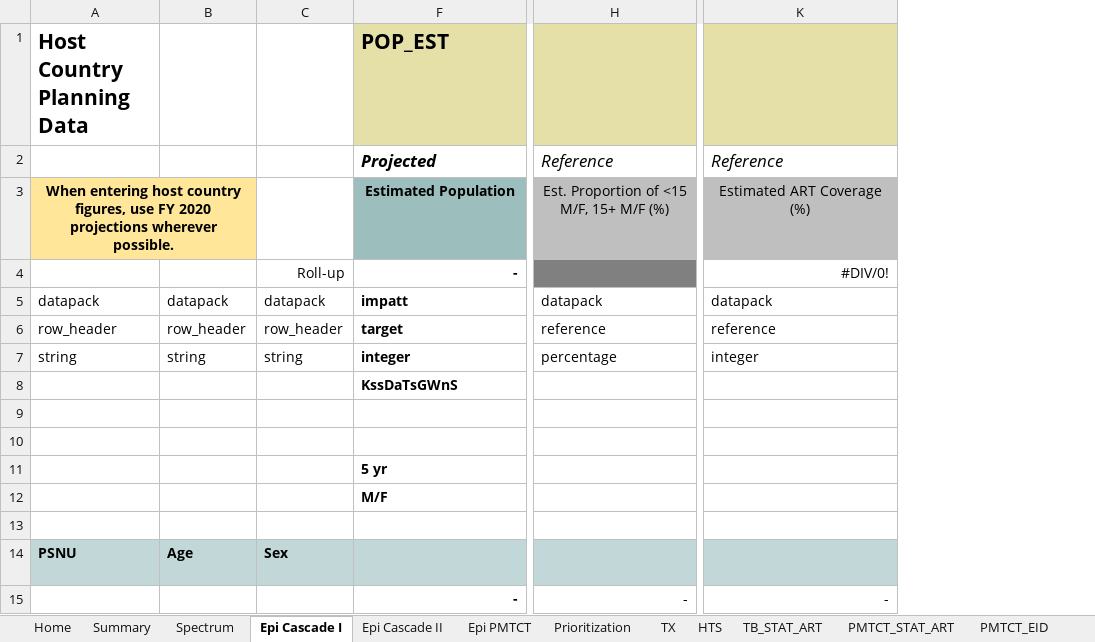
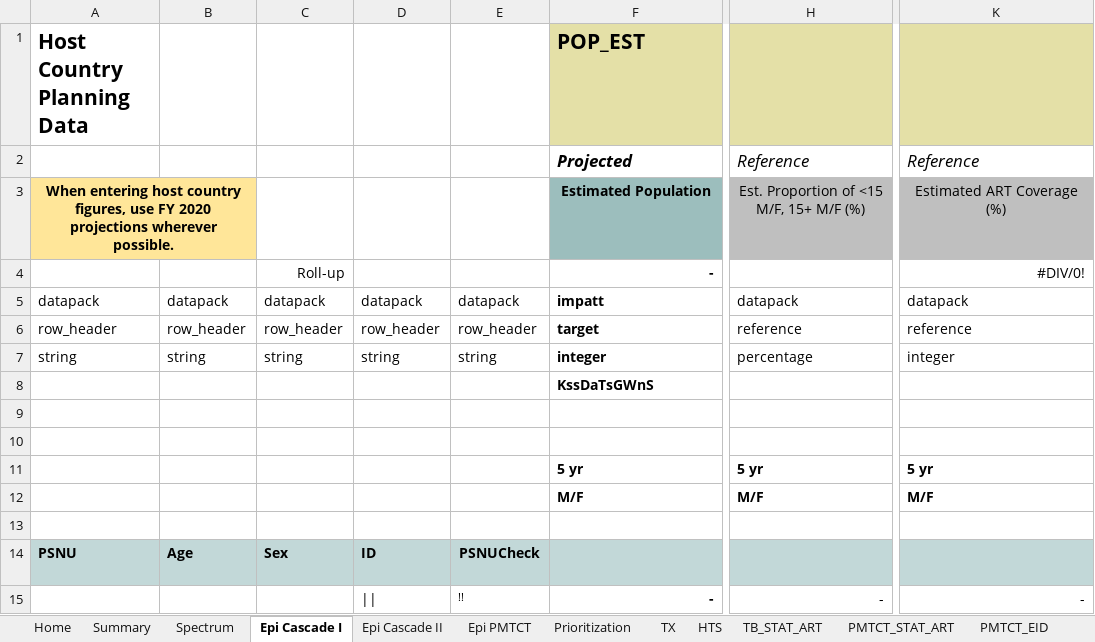
Before and after one commit to pepfar-datim/datapackr, an Excel workbook: data-raw/COP20_Data_Pack_Template_vFINAL.xlsx, sheet Epi Cascade I, drawn as a sheet; only a part is shown, gaps mark what is left out; values as stored, in another font and other column widths than the file's, no borders; conditional formats not drawn; the diff names each change by its address in the sheet, - before the commit and + after, or states it on an @@ line.

```diff
--- a/data-raw/COP20_Data_Pack_Template_vFINAL.xlsx (sheet Epi Cascade I)
+++ b/data-raw/COP20_Data_Pack_Template_vFINAL.xlsx (sheet Epi Cascade I)
@@ column D unhidden, rows 5-15: datapack | row_header | string |  |  |  |  |  |  | ID | || @@
@@ column E unhidden, rows 5-15: datapack | row_header | string |  |  |  |  |  |  | PSNUCheck | !! @@
-H4 fill: #808080
+H4 fill: none
-H11: (empty)
+H11: 5 yr
-K11 (Estimated ART Coverage (%)): (empty)
+K11 (Estimated ART Coverage (%)): 5 yr
-H12: (empty)
+H12: M/F
-K12 (Estimated ART Coverage (%)): (empty)
+K12 (Estimated ART Coverage (%)): M/F
```
Also changed, not shown: sheet OVC, sheet TX, sheet HTS, sheet Summary, formulas that keep their value.
